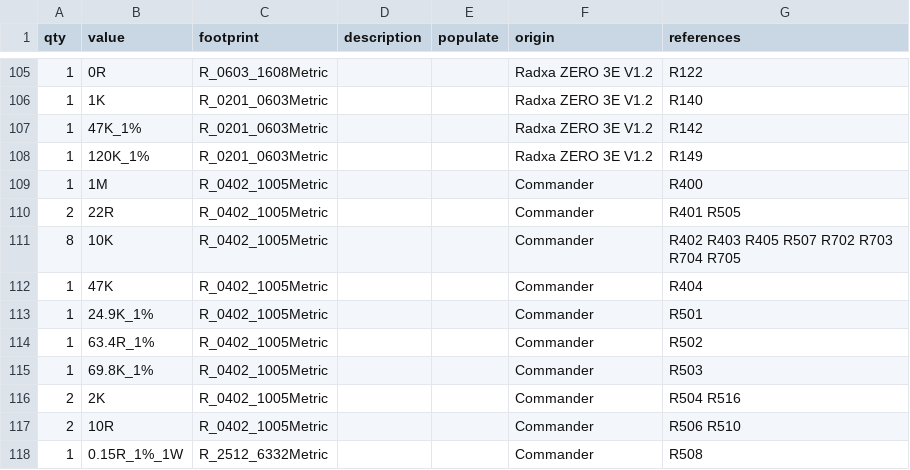
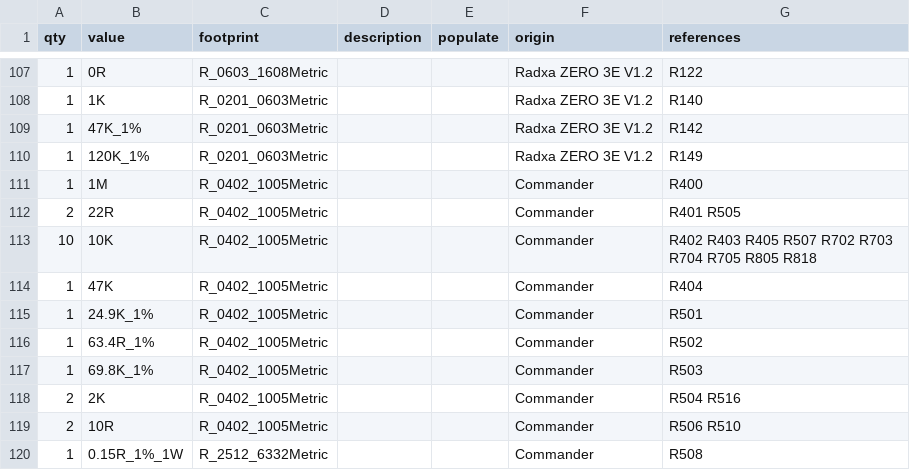
Before and after one commit to avolink/coffeepie, a CSV file: hardware-manufacturers/commander/fabrication/bom/commander_mainboard_revA1_bom.csv (was hardware-manufacturers/commander/fabrication/bom/commander_mainboard_revA0_bom.csv), drawn as a sheet; only a part is shown, gaps mark what is left out; the diff covers the shown part only.

```diff
--- a/hardware-manufacturers/commander/fabrication/bom/commander_mainboard_revA0_bom.csv
+++ b/hardware-manufacturers/commander/fabrication/bom/commander_mainboard_revA1_bom.csv
@@ -110,3 +112,3 @@ qty,value,footprint,description,populate,origin,references
 2,22R,R_0402_1005Metric,,,Commander,R401 R505
-8,10K,R_0402_1005Metric,,,Commander,R402 R403 R405 R507 R702 R703 R704 R705
+10,10K,R_0402_1005Metric,,,Commander,R402 R403 R405 R507 R702 R703 R704 R705 R805 R818
 1,47K,R_0402_1005Metric,,,Commander,R404
```
Also changed, not shown: 11 added rows, 2 removed rows and 19 edited cells elsewhere in this file, hardware-manufacturers/commander/fabrication/position/commander_mainboard_revA1_placement.csv, 37 other files.
